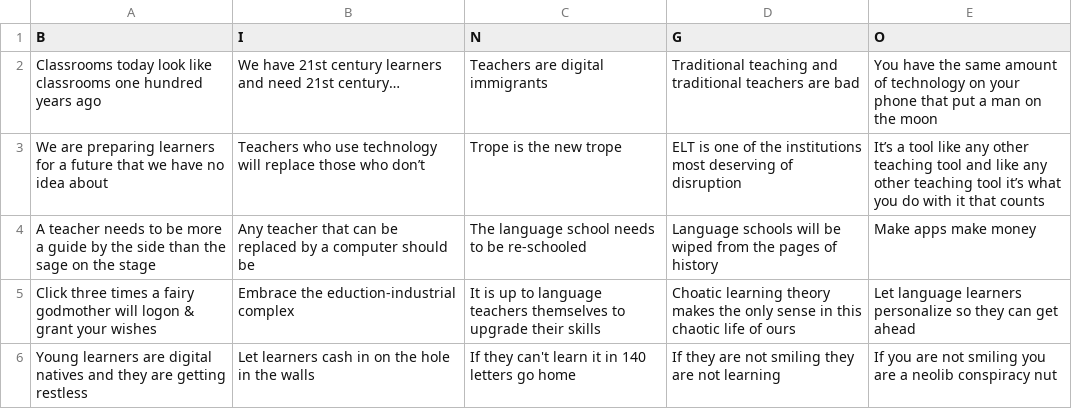
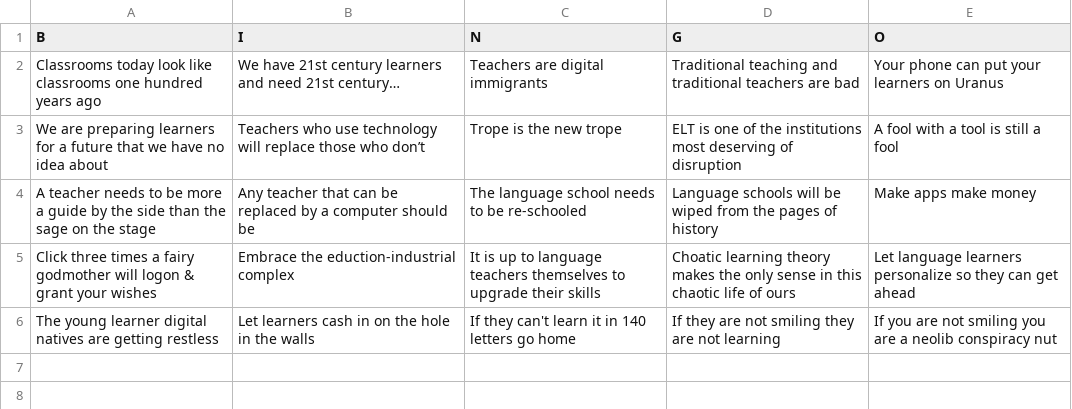
Before and after one commit to muranava/bingo, a CSV file: live_files/data/bingo.csv, drawn as a sheet.

Commit message:
Update bingo.csv

```diff
--- a/live_files/data/bingo.csv
+++ b/live_files/data/bingo.csv
@@ -1,6 +1,6 @@
 B,I,N,G,O
-Classrooms today look like classrooms one hundred years ago,We have 21st century learners and need 21st century…,Teachers are digital immigrants,Traditional teaching and traditional teachers are bad,You have the same amount of technology on your phone that put a man on the moon
-We are preparing learners for a future that we have no idea about,Teachers who use technology will replace those who don’t,Trope is the new trope,ELT is one of the institutions most deserving of disruption,It’s a tool like any other teaching tool and like any other teaching tool it’s what you do with it that counts
+Classrooms today look like classrooms one hundred years ago,We have 21st century learners and need 21st century…,Teachers are digital immigrants,Traditional teaching and traditional teachers are bad,Your phone can put your learners on Uranus
+We are preparing learners for a future that we have no idea about,Teachers who use technology will replace those who don’t,Trope is the new trope,ELT is one of the institutions most deserving of disruption,A fool with a tool is still a fool
 A teacher needs to be more a guide by the side than the sage on the stage,Any teacher that can be replaced by a computer should be,The language school needs to be re-schooled,Language schools will be wiped from the pages of history,Make apps make money
 Click three times a fairy godmother will logon & grant your wishes,Embrace the eduction-industrial complex,It is up to language teachers themselves to upgrade their skills,Choatic learning theory makes the only sense in this chaotic life of ours,Let language learners personalize so they can get ahead
-Young learners are digital natives and they are getting restless,Let learners cash in on the hole in the walls,If they can't learn it in 140 letters go home,If they are not smiling they are not learning, If you are not smiling you are a neolib conspiracy nut
+The young learner digital natives are getting restless,Let learners cash in on the hole in the walls,If they can't learn it in 140 letters go home,If they are not smiling they are not learning, If you are not smiling you are a neolib conspiracy nut
```
